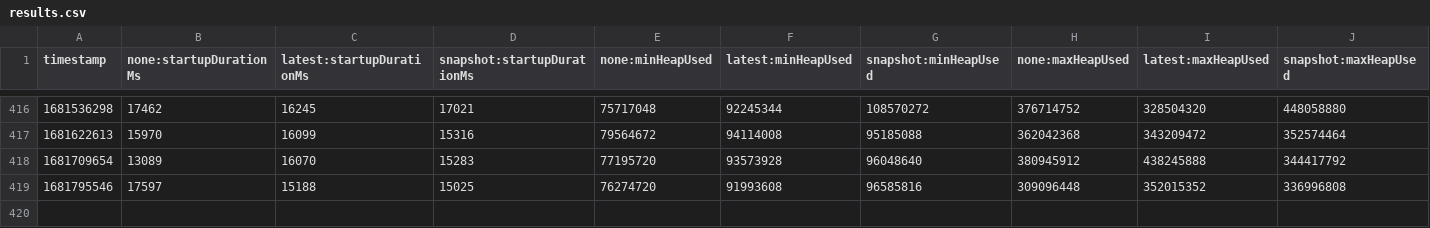
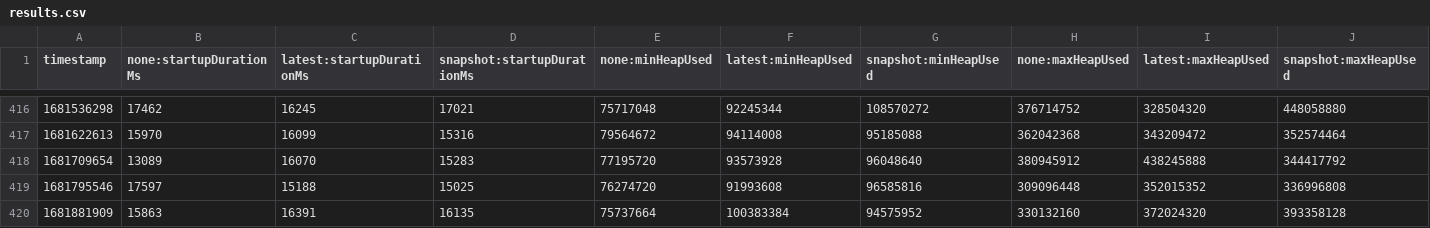
Before and after one commit to yingziisme/opentelemetry-java-instrumentation, a CSV file: benchmark-overhead/results/release/results.csv, drawn as a sheet; only a part is shown, gaps mark what is left out; rows hold the shown columns only; the diff names each change by its address in the sheet, - before the commit and + after, or states it on an @@ line.

```diff
--- a/benchmark-overhead/results/release/results.csv
+++ b/benchmark-overhead/results/release/results.csv
+row 420: 1681881909 | 15863 | 16391 | 16135 | 75737664 | 100383384 | 94575952 | 330132160 | 372024320 | 393358128
```
Also changed, not shown: 1 other file.
